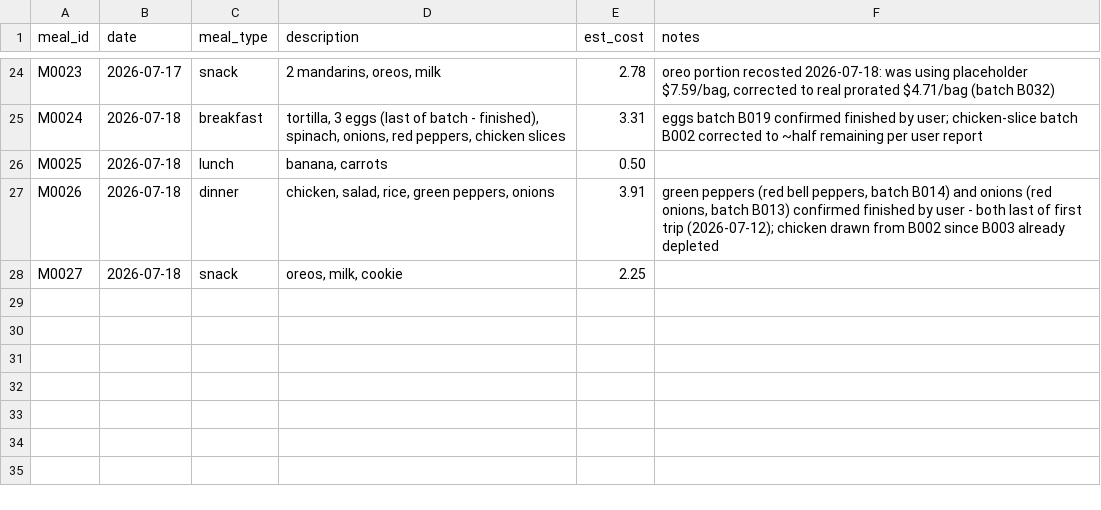
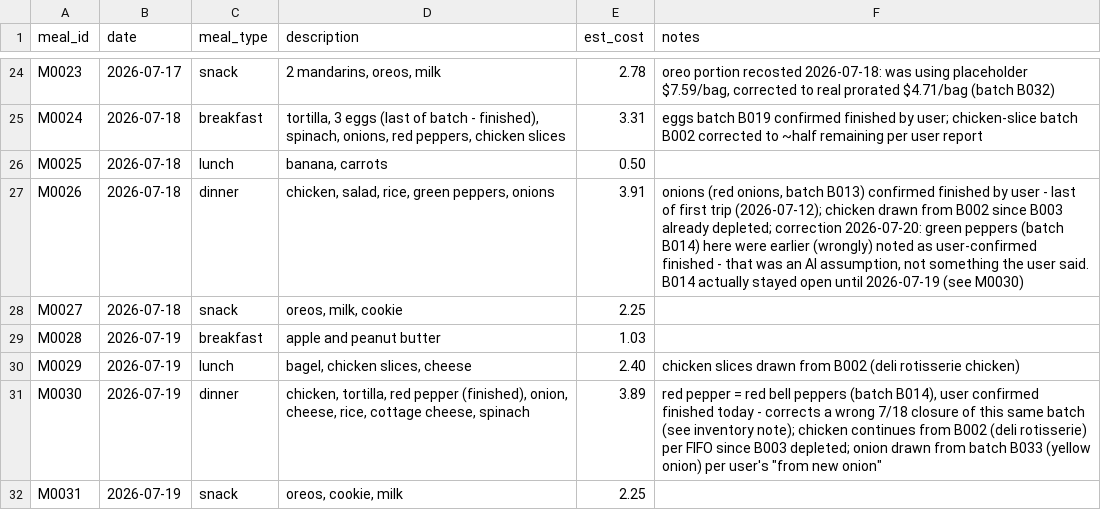
Before and after one commit to 5arjun/grocery-tracker, a CSV file: docs/data/meals.csv, drawn as a sheet; only a part is shown, gaps mark what is left out.

```diff
--- a/docs/data/meals.csv
+++ b/docs/data/meals.csv
@@ -26,3 +26,7 @@ M0024,2026-07-18,breakfast,"tortilla, 3 eggs (last of batch - finished), spinach
 M0025,2026-07-18,lunch,"banana, carrots",0.50,
-M0026,2026-07-18,dinner,"chicken, salad, rice, green peppers, onions",3.91,"green peppers (red bell peppers, batch B014) and onions (red onions, batch B013) confirmed finished by user - both last of first trip (2026-07-12); chicken drawn from B002 since B003 already depleted"
+M0026,2026-07-18,dinner,"chicken, salad, rice, green peppers, onions",3.91,"onions (red onions, batch B013) confirmed finished by user - last of first trip (2026-07-12); chicken drawn from B002 since B003 already depleted; correction 2026-07-20: green peppers (batch B014) here were earlier (wrongly) noted as user-confirmed finished - that was an AI assumption, not something the user said. B014 actually stayed open until 2026-07-19 (see M0030)"
 M0027,2026-07-18,snack,"oreos, milk, cookie",2.25,
+M0028,2026-07-19,breakfast,apple and peanut butter,1.03,
+M0029,2026-07-19,lunch,"bagel, chicken slices, cheese",2.40,chicken slices drawn from B002 (deli rotisserie chicken)
+M0030,2026-07-19,dinner,"chicken, tortilla, red pepper (finished), onion, cheese, rice, cottage cheese, spinach",3.89,"red pepper = red bell peppers (batch B014), user confirmed finished today - corrects a wrong 7/18 closure of this same batch (see inventory note); chicken continues from B002 (deli rotisserie) per FIFO since B003 depleted; onion drawn from batch B033 (yellow onion) per user's ""from new onion"""
+M0031,2026-07-19,snack,"oreos, cookie, milk",2.25,
```
Also changed, not shown: docs/data/inventory.csv, docs/data/meal_usage.csv, 2 other files.
